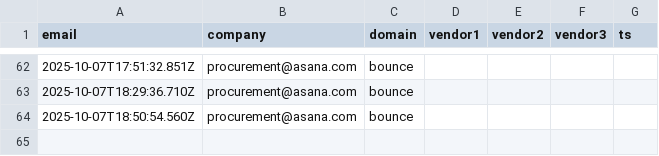
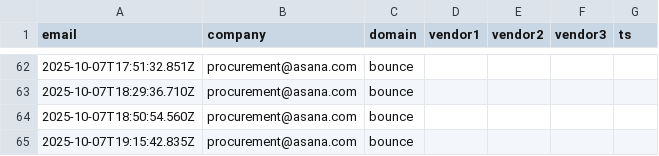
Before and after one commit to motuo666/cg-alert, a CSV file: data/unsubscribes.csv, drawn as a sheet; only a part is shown, gaps mark what is left out; the diff names each change by its address in the sheet, - before the commit and + after, or states it on an @@ line.

```diff
--- a/data/unsubscribes.csv
+++ b/data/unsubscribes.csv
+row 65: 2025-10-07T19:15:42.835Z | procurement@asana.com | bounce
```
Also changed, not shown: data/bounces.csv.
